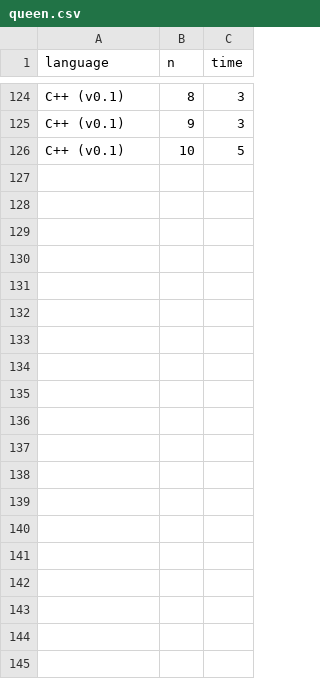
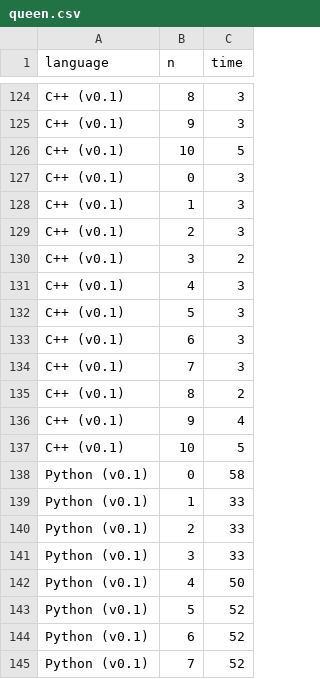
Before and after one commit to dragondive/queen, a CSV file: artifacts/queen.csv, drawn as a sheet; only a part is shown, gaps mark what is left out; the diff covers the shown part only.

```diff
--- a/artifacts/queen.csv
+++ b/artifacts/queen.csv
@@ -126 +126,20 @@ C++ (v0.1),9,3
 C++ (v0.1),10,5
+C++ (v0.1),0,3
+C++ (v0.1),1,3
+C++ (v0.1),2,3
+C++ (v0.1),3,2
+C++ (v0.1),4,3
+C++ (v0.1),5,3
+C++ (v0.1),6,3
+C++ (v0.1),7,3
+C++ (v0.1),8,2
+C++ (v0.1),9,4
+C++ (v0.1),10,5
+Python (v0.1),0,58
+Python (v0.1),1,33
+Python (v0.1),2,33
+Python (v0.1),3,33
+Python (v0.1),4,50
+Python (v0.1),5,52
+Python (v0.1),6,52
+Python (v0.1),7,52
```
Also changed, not shown: 14 added rows elsewhere in this file, 2 other files.
